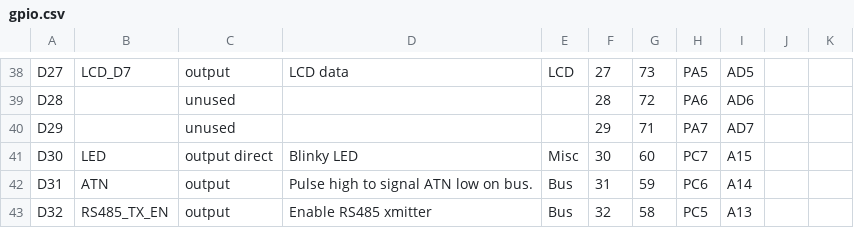
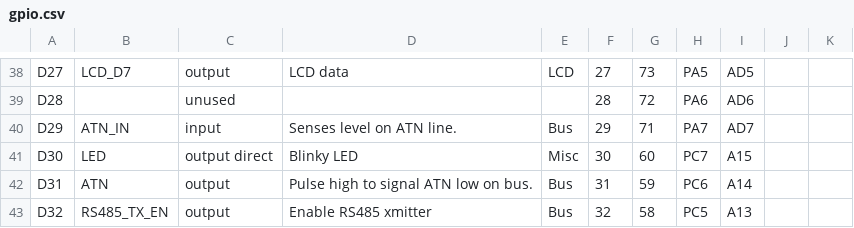
Before and after one commit to celephicus/sbc2023, a CSV file: Software/Sargood/Sargood/gpio.csv, drawn as a sheet; only a part is shown, gaps mark what is left out.

Commit message:
Sargood 	Added beginnings of menu. 	Forgot ATN_IN pin. 	IR now throttles repeat codes back to sensible rate. Sensor: 	Accel driver much worked on, code improvements, got quad compensation going so can read from 0 to over 90Deg. 	Redid sample rte test and added register to view value. Common: 	utils inLimit returning type, not bool.

```diff
--- a/Software/Sargood/Sargood/gpio.csv
+++ b/Software/Sargood/Sargood/gpio.csv
@@ -39,3 +39,3 @@ D27,LCD_D7,output,LCD data,LCD,27,73,PA5,AD5,,
 D28,,unused,,,28,72,PA6,AD6,,
-D29,,unused,,,29,71,PA7,AD7,,
+D29,ATN_IN,input,Senses level on ATN line. ,Bus,29,71,PA7,AD7,,
 D30,LED,output direct,Blinky LED,Misc,30,60,PC7,A15,,
```
Also changed, not shown: 9 other files.
